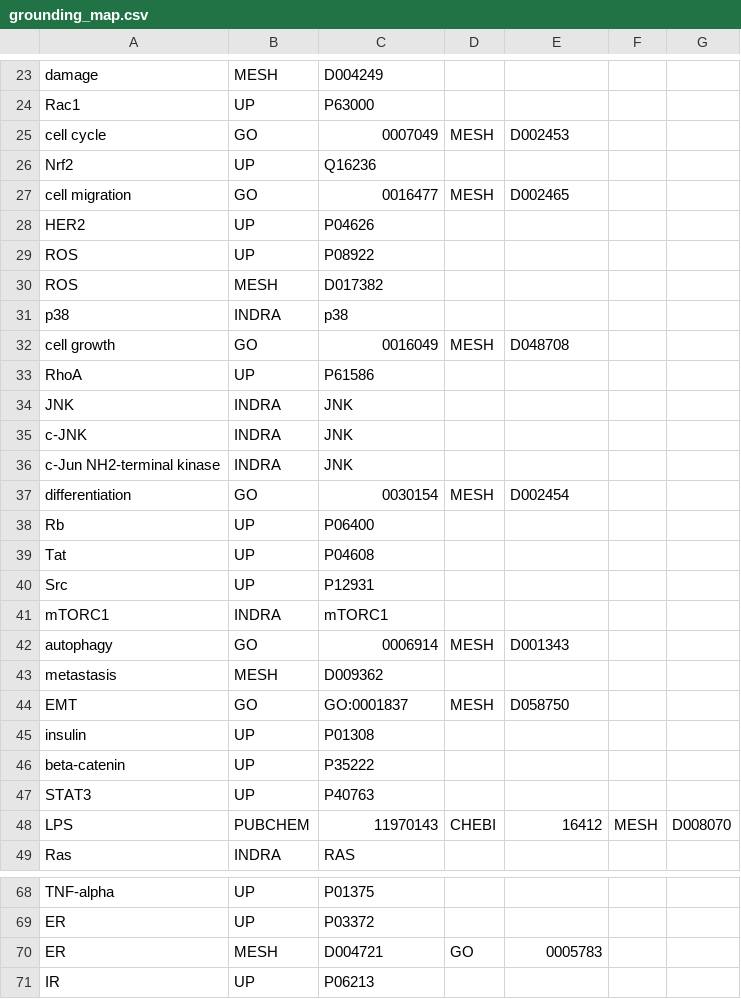
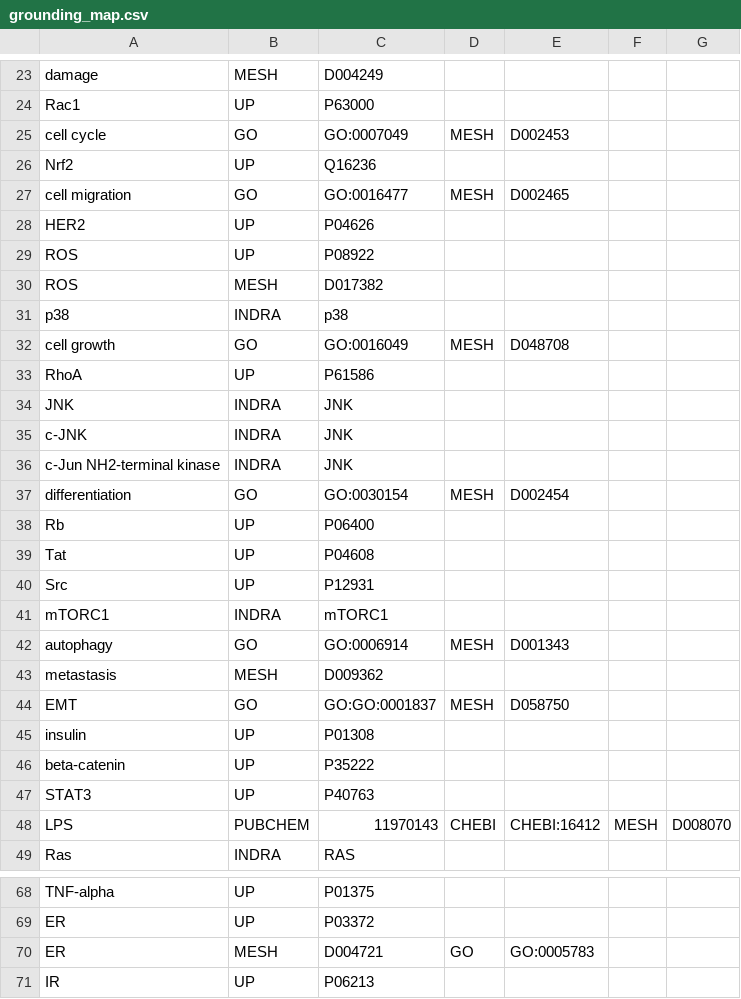
Before and after one commit to johnbachman/famplex, a CSV file: grounding_map.csv, drawn as a sheet; only a part is shown, gaps mark what is left out; the diff covers the shown part only.

Commit message:
Add prefixes to GO, CHEBI, and CHEMBL IDs

```diff
--- a/grounding_map.csv
+++ b/grounding_map.csv
@@ -24,5 +24,5 @@ damage,MESH,D004249,,,,
 Rac1,UP,P63000,,,,
-cell cycle,GO,0007049,MESH,D002453,,
+cell cycle,GO,GO:0007049,MESH,D002453,,
 Nrf2,UP,Q16236,,,,
-cell migration,GO,0016477,MESH,D002465,,
+cell migration,GO,GO:0016477,MESH,D002465,,
 HER2,UP,P04626,,,,
@@ -31,3 +31,3 @@ ROS,MESH,D017382,,,,
 p38,INDRA,p38,,,,
-cell growth,GO,0016049,MESH,D048708,,
+cell growth,GO,GO:0016049,MESH,D048708,,
 RhoA,UP,P61586,,,,
@@ -36,3 +36,3 @@ c-JNK,INDRA,JNK,,,,
 c-Jun NH2-terminal kinase,INDRA,JNK,,,,
-differentiation,GO,0030154,MESH,D002454,,
+differentiation,GO,GO:0030154,MESH,D002454,,
 Rb,UP,P06400,,,,
@@ -41,5 +41,5 @@ Src,UP,P12931,,,,
 mTORC1,INDRA,mTORC1,,,,
-autophagy,GO,0006914,MESH,D001343,,
+autophagy,GO,GO:0006914,MESH,D001343,,
 metastasis,MESH,D009362,,,,
-EMT,GO,GO:0001837,MESH,D058750,,
+EMT,GO,GO:GO:0001837,MESH,D058750,,
 insulin,UP,P01308,,,,
@@ -47,3 +47,3 @@ beta-catenin,UP,P35222,,,,
 STAT3,UP,P40763,,,,
-LPS,PUBCHEM,11970143,CHEBI,16412,MESH,D008070
+LPS,PUBCHEM,11970143,CHEBI,CHEBI:16412,MESH,D008070
 Ras,INDRA,RAS,,,,
@@ -69,3 +69,3 @@ TNF-alpha,UP,P01375,,,,
 ER,UP,P03372,,,,
-ER,MESH,D004721,GO,0005783,,
+ER,MESH,D004721,GO,GO:0005783,,
 IR,UP,P06213,,,,
```
Also changed, not shown: 75 edited cells elsewhere in this file.
